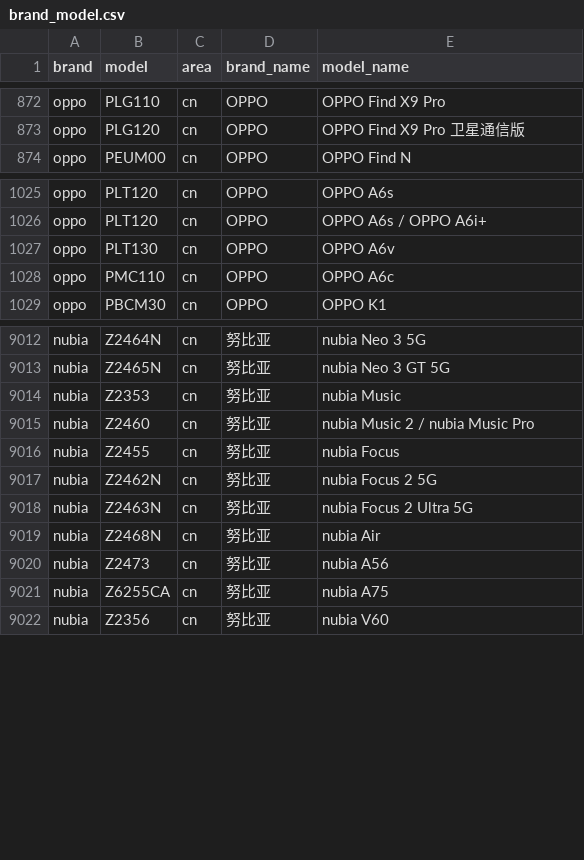
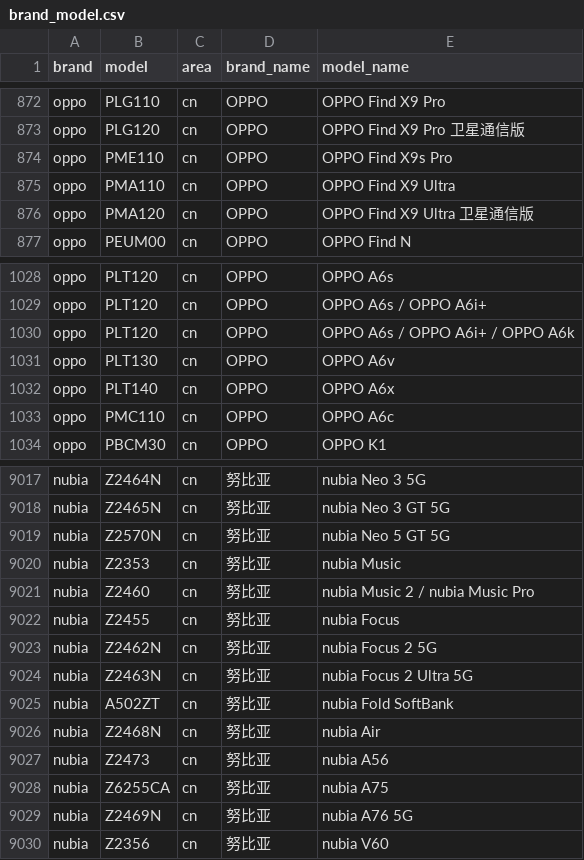
Before and after one commit to ShowMeThe/MobileModels, a CSV file: brand_model.csv, drawn as a sheet; only a part is shown, gaps mark what is left out.

Commit message:
Sync with MobileModels

```diff
--- a/brand_model.csv
+++ b/brand_model.csv
@@ -873,2 +873,5 @@ oppo,PLG110,cn,OPPO, OPPO Find X9 Pro
 oppo,PLG120,cn,OPPO, OPPO Find X9 Pro 卫星通信版
+oppo,PME110,cn,OPPO, OPPO Find X9s Pro
+oppo,PMA110,cn,OPPO, OPPO Find X9 Ultra
+oppo,PMA120,cn,OPPO, OPPO Find X9 Ultra 卫星通信版
 oppo,PEUM00,cn,OPPO, OPPO Find N
@@ -1026,3 +1029,5 @@ oppo,PLT120,cn,OPPO, OPPO A6s
 oppo,PLT120,cn,OPPO, OPPO A6s / OPPO A6i+
+oppo,PLT120,cn,OPPO, OPPO A6s / OPPO A6i+ / OPPO A6k
 oppo,PLT130,cn,OPPO, OPPO A6v
+oppo,PLT140,cn,OPPO, OPPO A6x
 oppo,PMC110,cn,OPPO, OPPO A6c
@@ -9013,2 +9018,3 @@ nubia,Z2464N,cn,努比亚, nubia Neo 3 5G
 nubia,Z2465N,cn,努比亚, nubia Neo 3 GT 5G
+nubia,Z2570N,cn,努比亚, nubia Neo 5 GT 5G
 nubia,Z2353,cn,努比亚, nubia Music
@@ -9018,2 +9024,3 @@ nubia,Z2462N,cn,努比亚, nubia Focus 2 5G
 nubia,Z2463N,cn,努比亚, nubia Focus 2 Ultra 5G
+nubia,A502ZT,cn,努比亚, nubia Fold SoftBank
 nubia,Z2468N,cn,努比亚, nubia Air
@@ -9021,2 +9028,3 @@ nubia,Z2473,cn,努比亚, nubia A56
 nubia,Z6255CA,cn,努比亚, nubia A75
+nubia,Z2469N,cn,努比亚, nubia A76 5G
 nubia,Z2356,cn,努比亚, nubia V60
```
Also changed, not shown: 1 other file.
